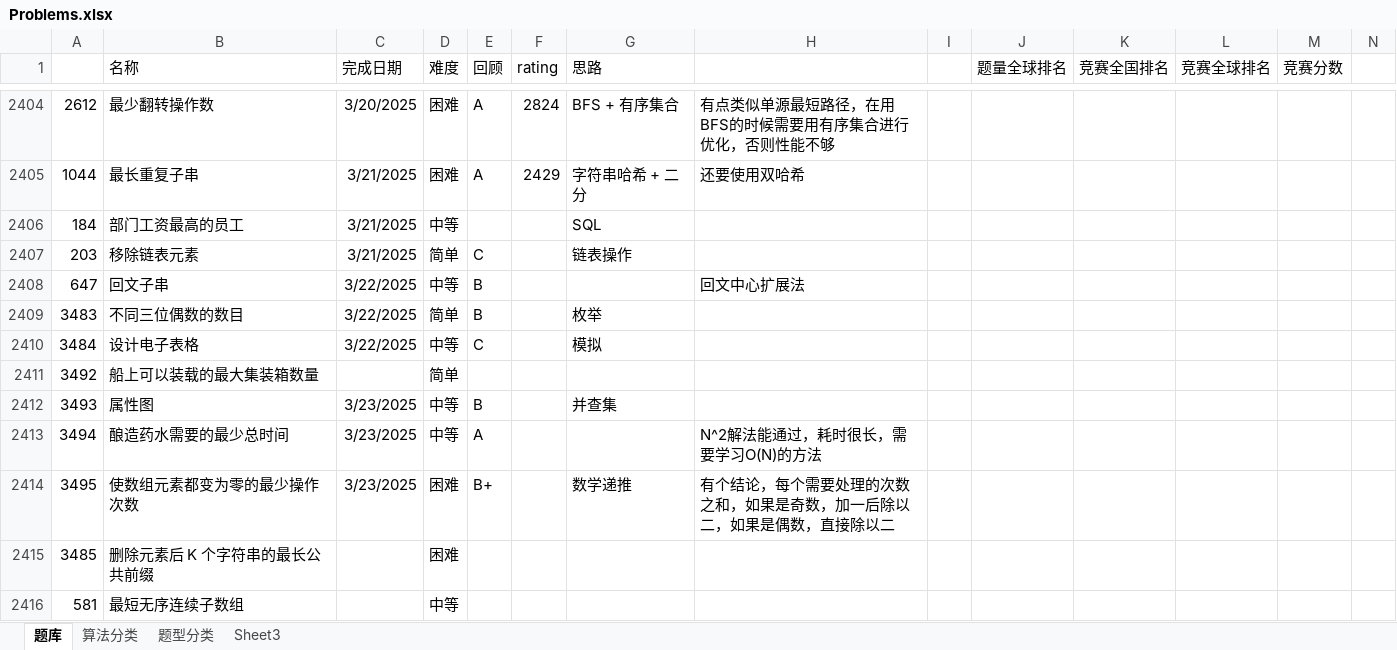
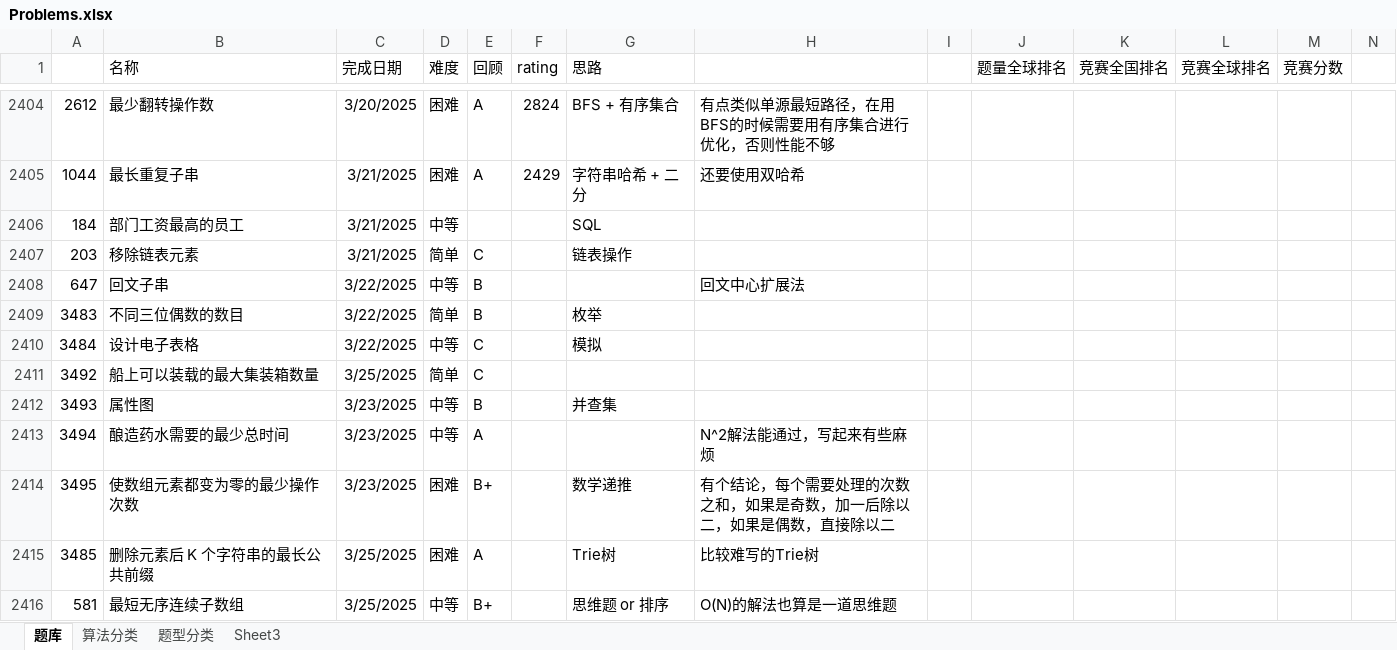
Before and after one commit to wangsun39/leetcode, an Excel workbook: Problems.xlsx, sheet 题库, drawn as a sheet; only a part is shown, gaps mark what is left out; values as stored, in another font and other column widths than the file's, no borders; charts and pictures not drawn; the diff names each change by its address in the sheet, - before the commit and + after, or states it on an @@ line.

Commit message:
daily problems 2025/3/25

```diff
--- a/Problems.xlsx (sheet 题库)
+++ b/Problems.xlsx (sheet 题库)
-C2411 (完成日期): (empty)
+C2411 (完成日期): 3/25/2025
-E2411 (回顾): (empty)
+E2411 (回顾): C
-H2413: N^2解法能通过，耗时很长，需要学习O(N)的方法
+H2413: N^2解法能通过，写起来有些麻烦
-C2415:C2416 (完成日期): (empty)
+C2415:C2416 (完成日期): 3/25/2025
-E2415 (回顾): (empty)
+E2415 (回顾): A
-G2415 (思路): (empty)
+G2415 (思路): Trie树
-H2415: (empty)
+H2415: 比较难写的Trie树
-E2416 (回顾): (empty)
+E2416 (回顾): B+
-G2416 (思路): (empty)
+G2416 (思路): 思维题 or 排序
-H2416: (empty)
+H2416: O(N)的解法也算是一道思维题
```
Also changed, not shown: 2 other files.
